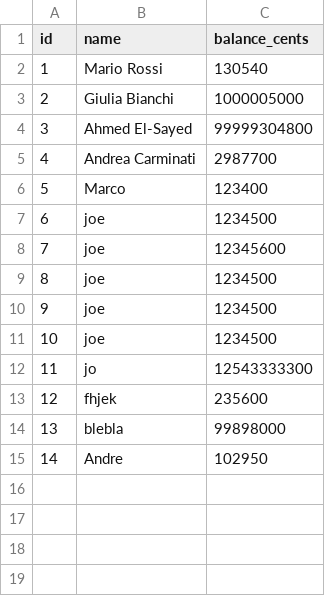
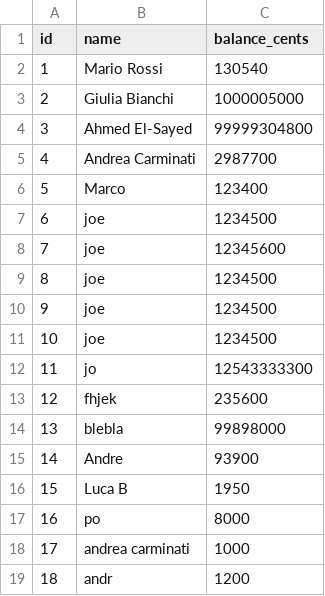
Before and after one commit to andrea291996/esercizio4, a CSV file: data/customers_example.csv, drawn as a sheet.

```diff
--- a/data/customers_example.csv
+++ b/data/customers_example.csv
@@ -14,2 +14,6 @@ id,name,balance_cents
 13,blebla,99898000
-14,Andre,102950
+14,Andre,93900
+15,"Luca B",1950
+16,po,8000
+17,"andrea carminati",1000
+18,andr,1200
```
Also changed, not shown: data/transactions_example.csv, 2 other files.
